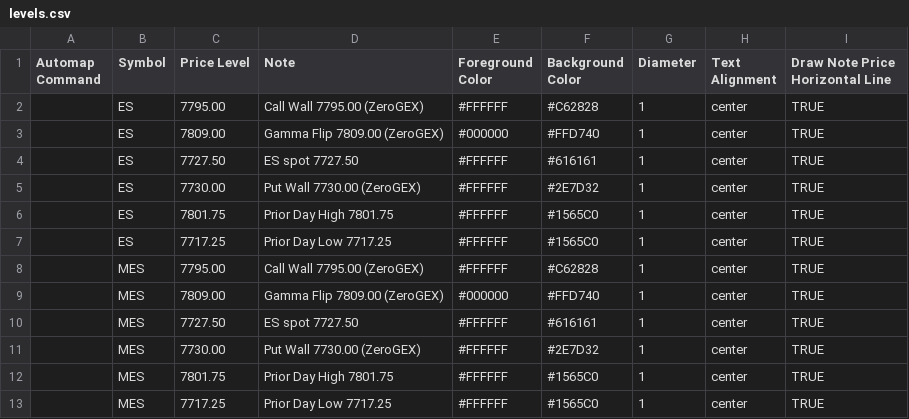
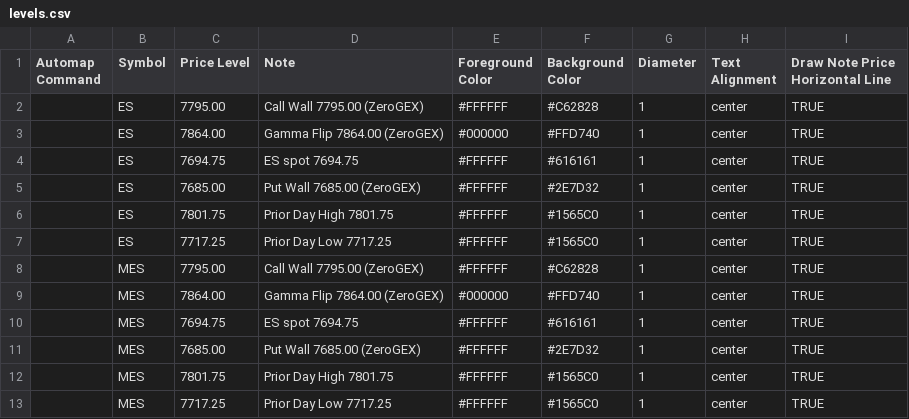
Before and after one commit to amkreddy002-source/clc-levels, a CSV file: levels.csv, drawn as a sheet.

Commit message:
levels 2026-10-16T19:59

```diff
--- a/levels.csv
+++ b/levels.csv
@@ -2,5 +2,5 @@ Automap Command,Symbol,Price Level,Note,Foreground Color,Background Color,Diamet
 ,ES,7795.00,Call Wall 7795.00 (ZeroGEX),#FFFFFF,#C62828,1,center,TRUE
-,ES,7809.00,Gamma Flip 7809.00 (ZeroGEX),#000000,#FFD740,1,center,TRUE
-,ES,7727.50,ES spot 7727.50,#FFFFFF,#616161,1,center,TRUE
-,ES,7730.00,Put Wall 7730.00 (ZeroGEX),#FFFFFF,#2E7D32,1,center,TRUE
+,ES,7864.00,Gamma Flip 7864.00 (ZeroGEX),#000000,#FFD740,1,center,TRUE
+,ES,7694.75,ES spot 7694.75,#FFFFFF,#616161,1,center,TRUE
+,ES,7685.00,Put Wall 7685.00 (ZeroGEX),#FFFFFF,#2E7D32,1,center,TRUE
 ,ES,7801.75,Prior Day High 7801.75,#FFFFFF,#1565C0,1,center,TRUE
@@ -8,5 +8,5 @@ Automap Command,Symbol,Price Level,Note,Foreground Color,Background Color,Diamet
 ,MES,7795.00,Call Wall 7795.00 (ZeroGEX),#FFFFFF,#C62828,1,center,TRUE
-,MES,7809.00,Gamma Flip 7809.00 (ZeroGEX),#000000,#FFD740,1,center,TRUE
-,MES,7727.50,ES spot 7727.50,#FFFFFF,#616161,1,center,TRUE
-,MES,7730.00,Put Wall 7730.00 (ZeroGEX),#FFFFFF,#2E7D32,1,center,TRUE
+,MES,7864.00,Gamma Flip 7864.00 (ZeroGEX),#000000,#FFD740,1,center,TRUE
+,MES,7694.75,ES spot 7694.75,#FFFFFF,#616161,1,center,TRUE
+,MES,7685.00,Put Wall 7685.00 (ZeroGEX),#FFFFFF,#2E7D32,1,center,TRUE
 ,MES,7801.75,Prior Day High 7801.75,#FFFFFF,#1565C0,1,center,TRUE
```
